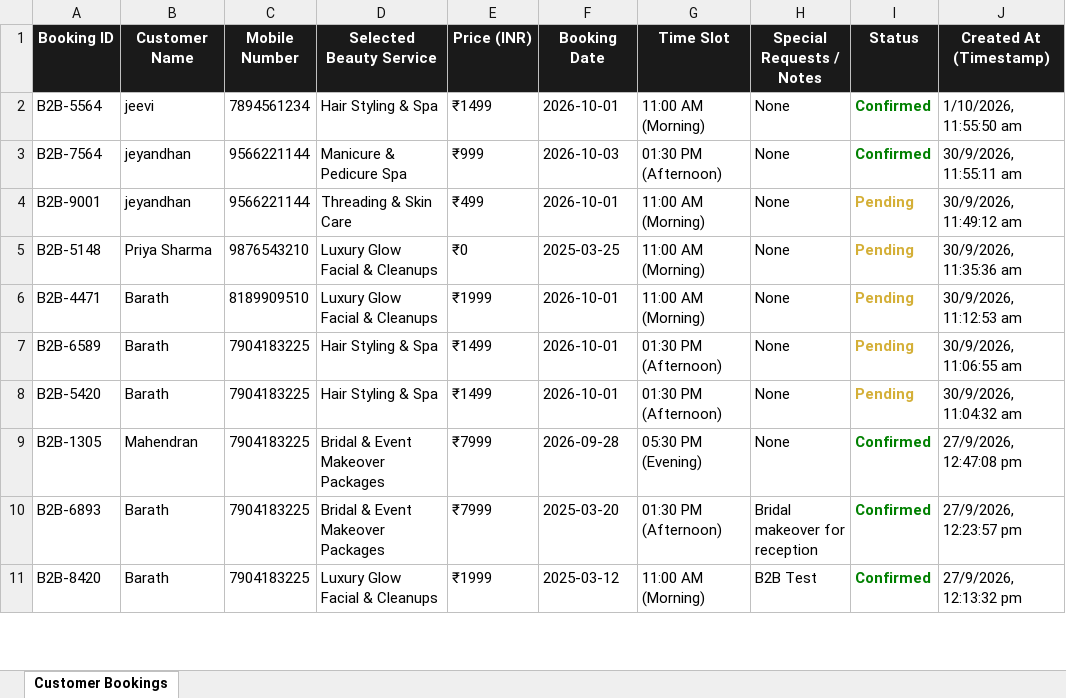
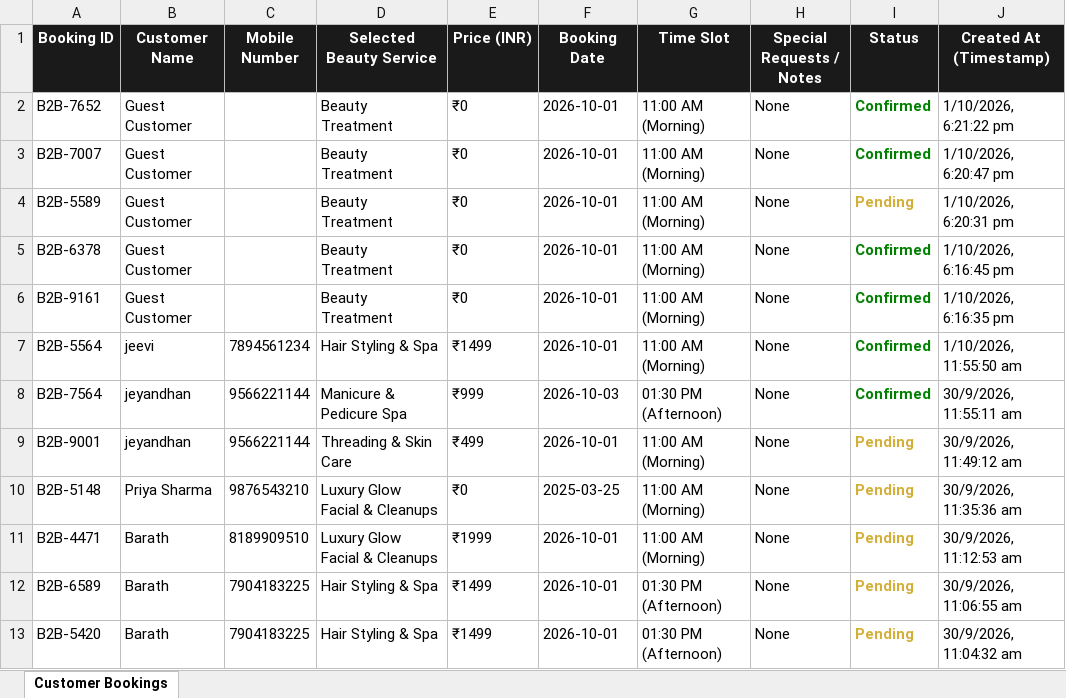
Before and after one commit to cecs2024/b2b-best-of-beauty, an Excel workbook: data/b2b_bookings.xlsx, sheet Customer Bookings, drawn as a sheet; only a part is shown; the shorter side is filled out with more unchanged rows; values as stored, in another font and other column widths than the file's, no borders; the diff names each change by its address in the sheet, - before the commit and + after, or states it on an @@ line.

Commit message:
Fixed customerName overwrite bug and added SSE deduplication in Admin dashboard

```diff
--- a/data/b2b_bookings.xlsx (sheet Customer Bookings)
+++ b/data/b2b_bookings.xlsx (sheet Customer Bookings)
+row 2: B2B-7652 | Guest Customer |  | Beauty Treatment | ₹0 | 2026-10-01 | 11:00 AM (Morning) | None | Confirmed | 1/10/2026, 6:21:22 pm
+row 3: B2B-7007 | Guest Customer |  | Beauty Treatment | ₹0 | 2026-10-01 | 11:00 AM (Morning) | None | Confirmed | 1/10/2026, 6:20:47 pm
+row 4: B2B-5589 | Guest Customer |  | Beauty Treatment | ₹0 | 2026-10-01 | 11:00 AM (Morning) | None | Pending | 1/10/2026, 6:20:31 pm
+row 5: B2B-6378 | Guest Customer |  | Beauty Treatment | ₹0 | 2026-10-01 | 11:00 AM (Morning) | None | Confirmed | 1/10/2026, 6:16:45 pm
+row 6: B2B-9161 | Guest Customer |  | Beauty Treatment | ₹0 | 2026-10-01 | 11:00 AM (Morning) | None | Confirmed | 1/10/2026, 6:16:35 pm
```
Also changed, not shown: 3 other files.
